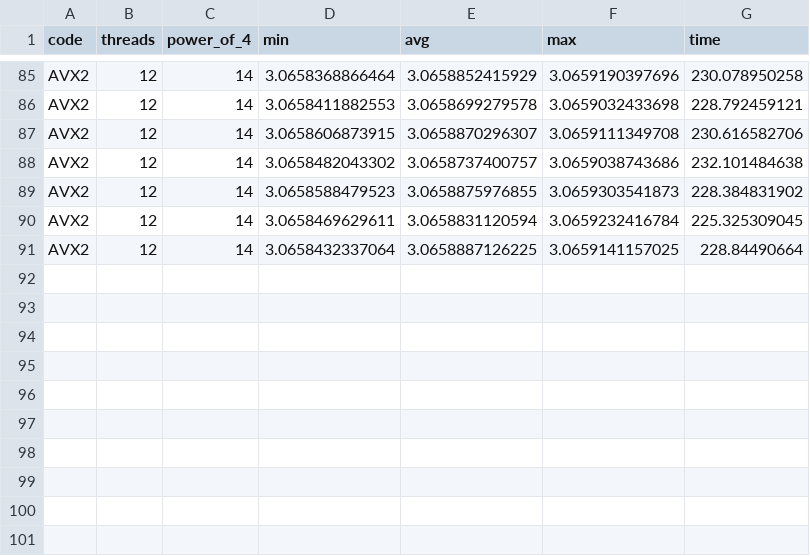
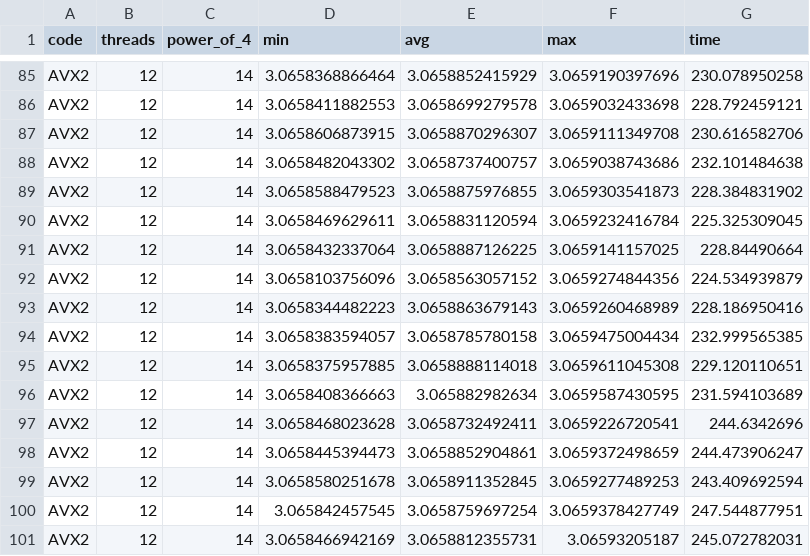
Before and after one commit to lstange/mcgs, a CSV file: es_omp_avx2.csv, drawn as a sheet; only a part is shown, gaps mark what is left out.

```diff
--- a/es_omp_avx2.csv
+++ b/es_omp_avx2.csv
@@ -91 +91,11 @@ AVX2,12,14,3.0658469629611,3.0658831120594,3.0659232416784,225.325309045
 AVX2,12,14,3.0658432337064,3.0658887126225,3.0659141157025,228.84490664
+AVX2,12,14,3.0658103756096,3.0658563057152,3.0659274844356,224.534939879
+AVX2,12,14,3.0658344482223,3.0658863679143,3.0659260468989,228.186950416
+AVX2,12,14,3.0658383594057,3.0658785780158,3.0659475004434,232.999565385
+AVX2,12,14,3.0658375957885,3.0658888114018,3.0659611045308,229.120110651
+AVX2,12,14,3.0658408366663,3.065882982634,3.0659587430595,231.594103689
+AVX2,12,14,3.0658468023628,3.0658732492411,3.0659226720541,244.6342696
+AVX2,12,14,3.0658445394473,3.0658852904861,3.0659372498659,244.473906247
+AVX2,12,14,3.0658580251678,3.0658911352845,3.0659277489253,243.409692594
+AVX2,12,14,3.065842457545,3.0658759697254,3.0659378427749,247.544877951
+AVX2,12,14,3.0658466942169,3.0658812355731,3.06593205187,245.072782031
```
Also changed, not shown: 6 other files.
